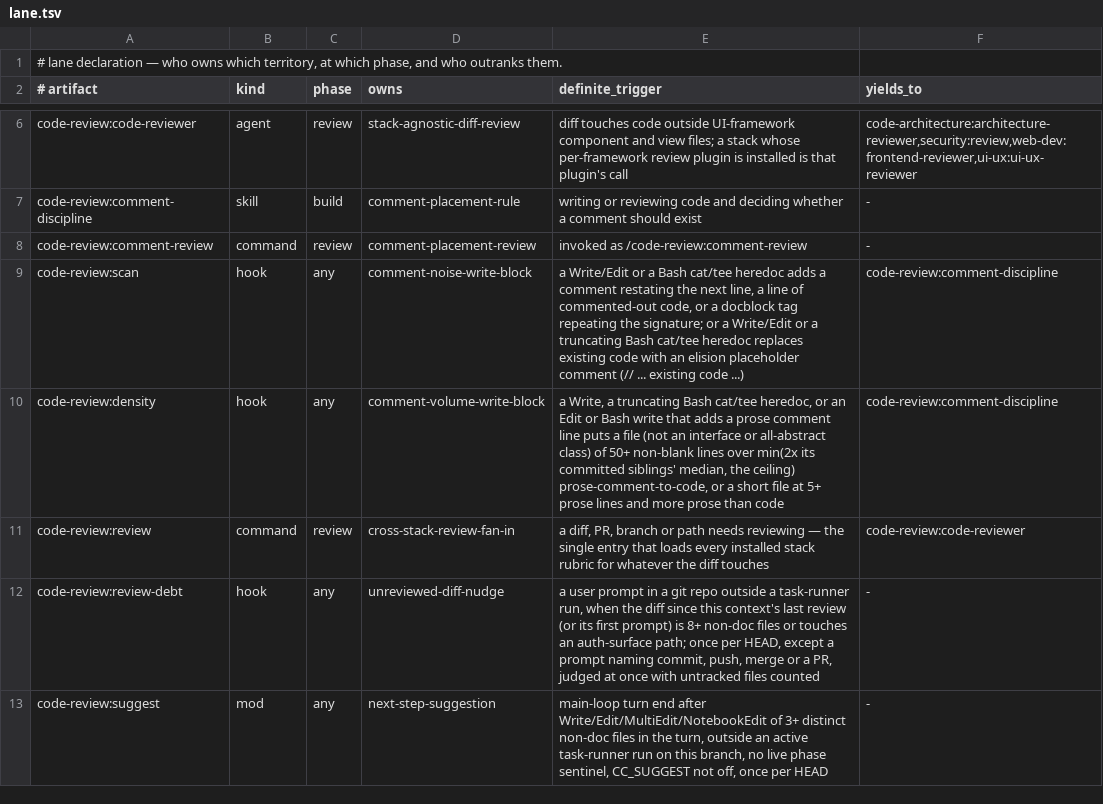
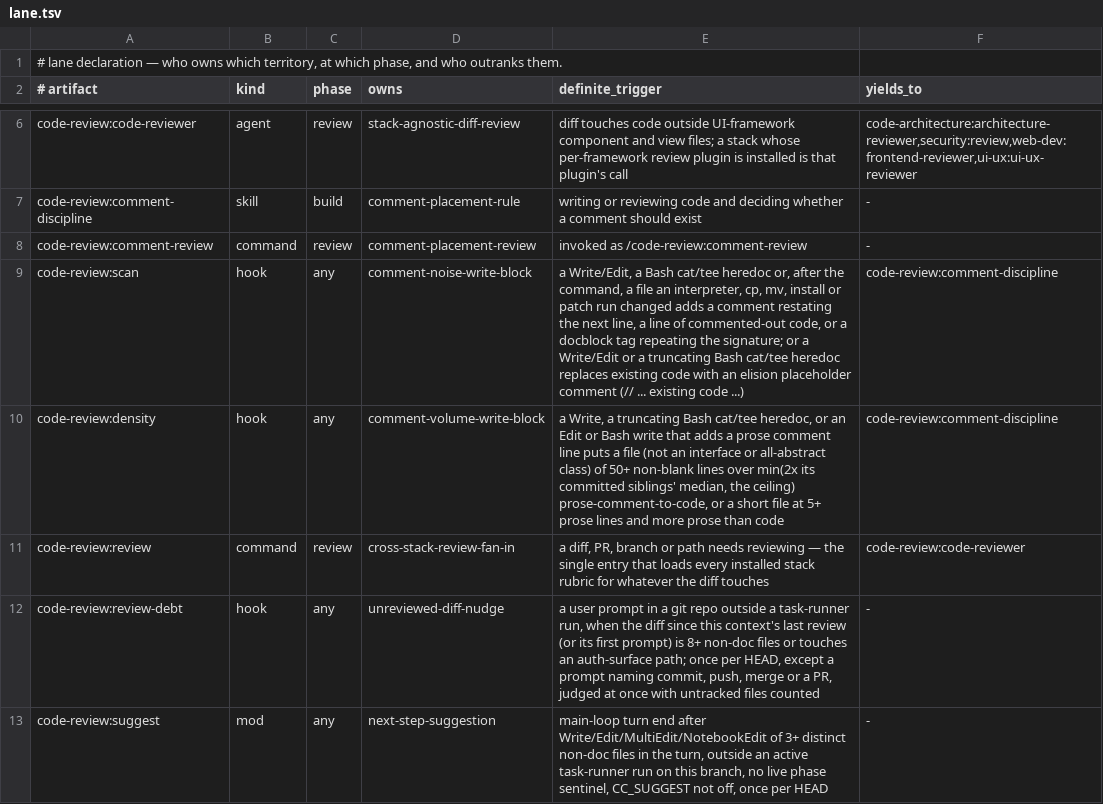
Before and after one commit to galaykos/cc-marketplace, a TSV file: plugins/code-review/lane.tsv, drawn as a sheet; only a part is shown, gaps mark what is left out.

Commit message:
code-review 0.33.0: comment hooks see files an interpreter wrote
density.sh judges an interpreter-written file only when it holds more prose
lines than its HEAD copy (the V-38 rule for Edits); scan.sh judges the lines
the run added against HEAD; conventions.sh counts such a file toward its
one-shot. Each hook keeps its own marker; paths.sh holds the shared effect
handling and reads git without optional locks. About +6 ms per Bash call.

```diff
--- a/plugins/code-review/lane.tsv
+++ b/plugins/code-review/lane.tsv
@@ -8,3 +8,3 @@ code-review:comment-discipline	skill	build	comment-placement-rule	writing or rev
 code-review:comment-review	command	review	comment-placement-review	invoked as /code-review:comment-review	-
-code-review:scan	hook	any	comment-noise-write-block	a Write/Edit or a Bash cat/tee heredoc adds a comment restating the next line, a line of commented-out code, or a docblock tag repeating the signature; or a Write/Edit or a truncating Bash cat/tee heredoc replaces existing code with an elision placeholder comment (// ... existing code ...)	code-review:comment-discipline
+code-review:scan	hook	any	comment-noise-write-block	a Write/Edit, a Bash cat/tee heredoc or, after the command, a file an interpreter, cp, mv, install or patch run changed adds a comment restating the next line, a line of commented-out code, or a docblock tag repeating the signature; or a Write/Edit or a truncating Bash cat/tee heredoc replaces existing code with an elision placeholder comment (// ... existing code ...)	code-review:comment-discipline
 code-review:density	hook	any	comment-volume-write-block	a Write, a truncating Bash cat/tee heredoc, or an Edit or Bash write that adds a prose comment line puts a file (not an interface or all-abstract class) of 50+ non-blank lines over min(2x its committed siblings' median, the ceiling) prose-comment-to-code, or a short file at 5+ prose lines and more prose than code	code-review:comment-discipline
```
Also changed, not shown: 10 other files.
